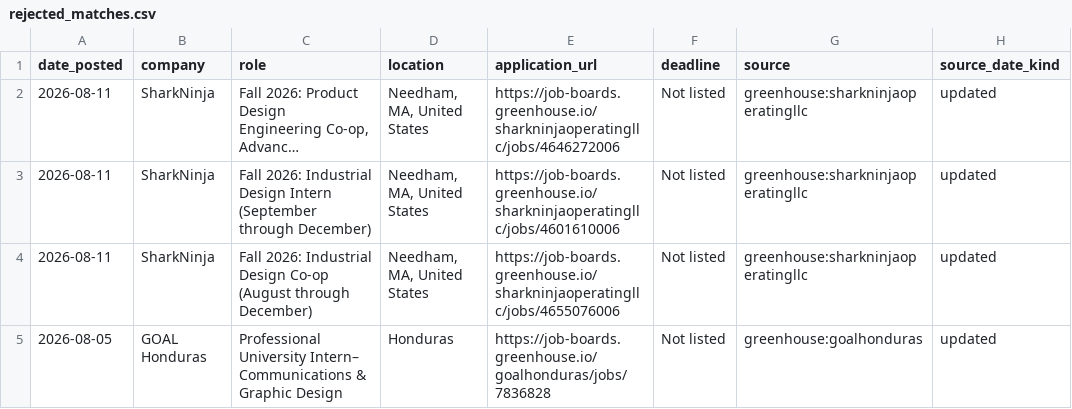
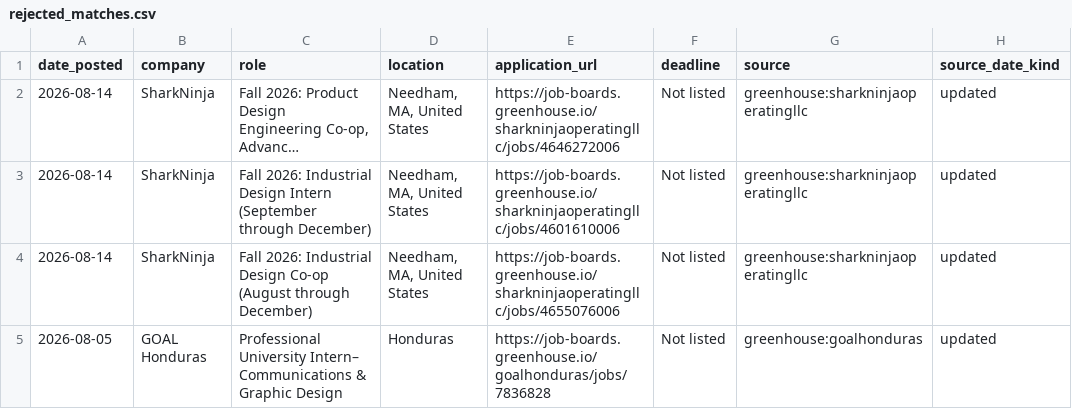
Before and after one commit to jasontello/design-opportunities, a CSV file: data/rejected_matches.csv, drawn as a sheet; only a part is shown; long unchanged cells end in …; the diff names each change by its address in the sheet, - before the commit and + after, or states it on an @@ line.

```diff
--- a/data/rejected_matches.csv
+++ b/data/rejected_matches.csv
-A2:A4 (date_posted): 2026-08-11
+A2:A4 (date_posted): 2026-08-14
```
Also changed, not shown: data/internships.csv, 1 other file.
